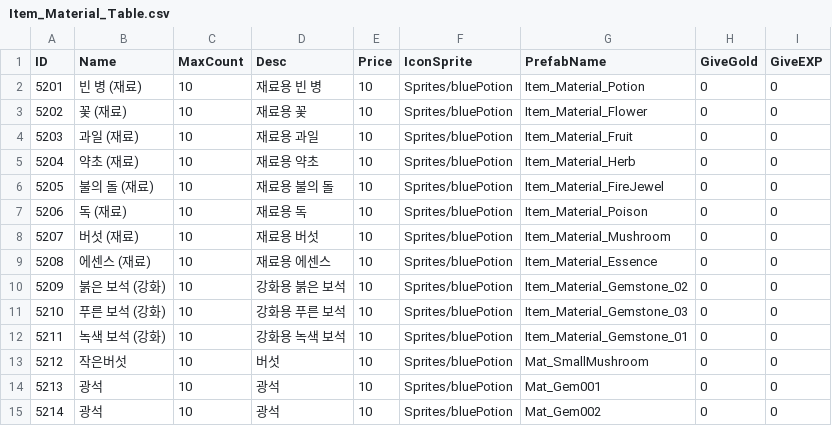
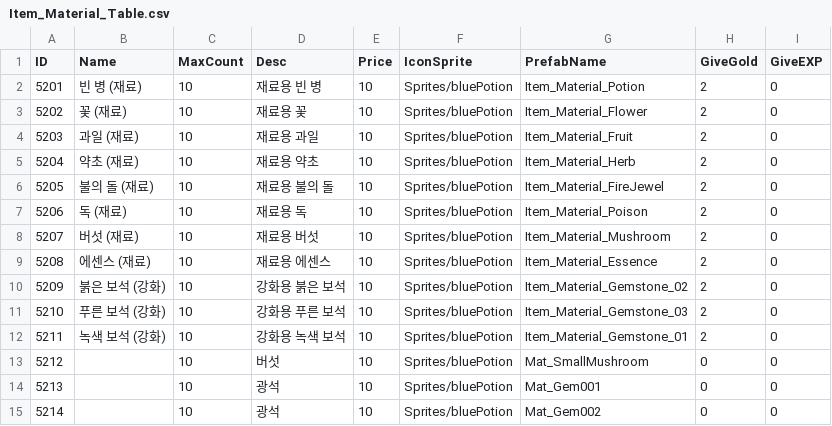
Before and after one commit to kupka05/Project_DR_KHT, a CSV file: Project_DR/Assets/Resources/Item_Material_Table.csv, drawn as a sheet.

```diff
--- a/Project_DR/Assets/Resources/Item_Material_Table.csv
+++ b/Project_DR/Assets/Resources/Item_Material_Table.csv
@@ -1,15 +1,15 @@
 ID,Name,MaxCount,Desc,Price,IconSprite,PrefabName,GiveGold,GiveEXP
-5201,빈 병 (재료),10,재료용 빈 병,10,Sprites/bluePotion,Item_Material_Potion,0,0
-5202,꽃 (재료),10,재료용 꽃,10,Sprites/bluePotion,Item_Material_Flower,0,0
-5203,과일 (재료),10,재료용 과일,10,Sprites/bluePotion,Item_Material_Fruit,0,0
-5204,약초 (재료),10,재료용 약초,10,Sprites/bluePotion,Item_Material_Herb,0,0
-5205,불의 돌 (재료),10,재료용 불의 돌,10,Sprites/bluePotion,Item_Material_FireJewel,0,0
-5206,독 (재료),10,재료용 독,10,Sprites/bluePotion,Item_Material_Poison,0,0
-5207,버섯 (재료),10,재료용 버섯,10,Sprites/bluePotion,Item_Material_Mushroom,0,0
-5208,에센스 (재료),10,재료용 에센스,10,Sprites/bluePotion,Item_Material_Essence,0,0
-5209,붉은 보석 (강화),10,강화용 붉은 보석,10,Sprites/bluePotion,Item_Material_Gemstone_02,0,0
-5210,푸른 보석 (강화),10,강화용 푸른 보석,10,Sprites/bluePotion,Item_Material_Gemstone_03,0,0
-5211,녹색 보석 (강화),10,강화용 녹색 보석,10,Sprites/bluePotion,Item_Material_Gemstone_01,0,0
-5212,작은버섯,10,버섯,10,Sprites/bluePotion,Mat_SmallMushroom,0,0
-5213,광석,10,광석,10,Sprites/bluePotion,Mat_Gem001,0,0
-5214,광석,10,광석,10,Sprites/bluePotion,Mat_Gem002,0,0
+5201,빈 병 (재료),10,재료용 빈 병,10,Sprites/bluePotion,Item_Material_Potion,2,0
+5202,꽃 (재료),10,재료용 꽃,10,Sprites/bluePotion,Item_Material_Flower,2,0
+5203,과일 (재료),10,재료용 과일,10,Sprites/bluePotion,Item_Material_Fruit,2,0
+5204,약초 (재료),10,재료용 약초,10,Sprites/bluePotion,Item_Material_Herb,2,0
+5205,불의 돌 (재료),10,재료용 불의 돌,10,Sprites/bluePotion,Item_Material_FireJewel,2,0
+5206,독 (재료),10,재료용 독,10,Sprites/bluePotion,Item_Material_Poison,2,0
+5207,버섯 (재료),10,재료용 버섯,10,Sprites/bluePotion,Item_Material_Mushroom,2,0
+5208,에센스 (재료),10,재료용 에센스,10,Sprites/bluePotion,Item_Material_Essence,2,0
+5209,붉은 보석 (강화),10,강화용 붉은 보석,10,Sprites/bluePotion,Item_Material_Gemstone_02,2,0
+5210,푸른 보석 (강화),10,강화용 푸른 보석,10,Sprites/bluePotion,Item_Material_Gemstone_03,2,0
+5211,녹색 보석 (강화),10,강화용 녹색 보석,10,Sprites/bluePotion,Item_Material_Gemstone_01,2,0
+5212,,10,버섯,10,Sprites/bluePotion,Mat_SmallMushroom,0,0
+5213,,10,광석,10,Sprites/bluePotion,Mat_Gem001,0,0
+5214,,10,광석,10,Sprites/bluePotion,Mat_Gem002,0,0
```
Also changed, not shown: Project_DR/Assets/Resources/Monster_Table.csv, 12 other files.
